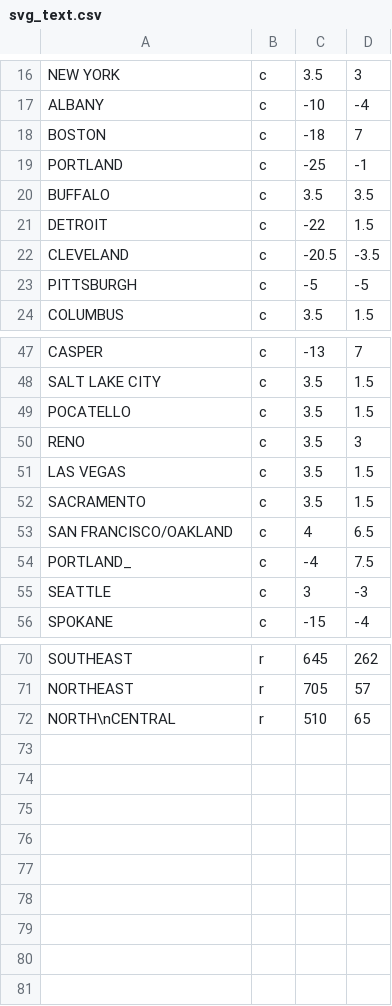
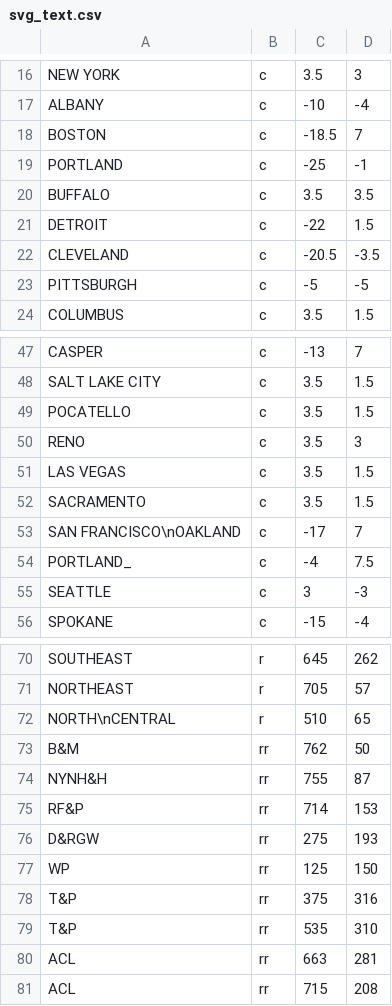
Before and after one commit to bmboucher/rail_baron, a CSV file: data/svg_text.csv, drawn as a sheet; only a part is shown, gaps mark what is left out.

```diff
--- a/data/svg_text.csv
+++ b/data/svg_text.csv
@@ -17,3 +17,3 @@ NEW YORK,c,3.5,3
 ALBANY,c,-10,-4
-BOSTON,c,-18,7
+BOSTON,c,-18.5,7
 PORTLAND,c,-25,-1
@@ -52,3 +52,3 @@ LAS VEGAS,c,3.5,1.5
 SACRAMENTO,c,3.5,1.5
-SAN FRANCISCO/OAKLAND,c,4,6.5
+SAN FRANCISCO\nOAKLAND,c,-17,7
 PORTLAND_,c,-4,7.5
@@ -72 +72,10 @@ NORTHEAST,r,705,57
 NORTH\nCENTRAL,r,510,65
+B&M,rr,762,50
+NYNH&H,rr,755,87
+RF&P,rr,714,153
+D&RGW,rr,275,193
+WP,rr,125,150
+T&P,rr,375,316
+T&P,rr,535,310
+ACL,rr,663,281
+ACL,rr,715,208
```
Also changed, not shown: 2 other files.
